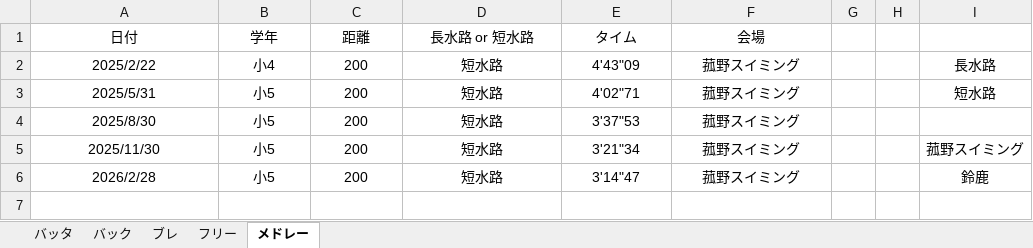
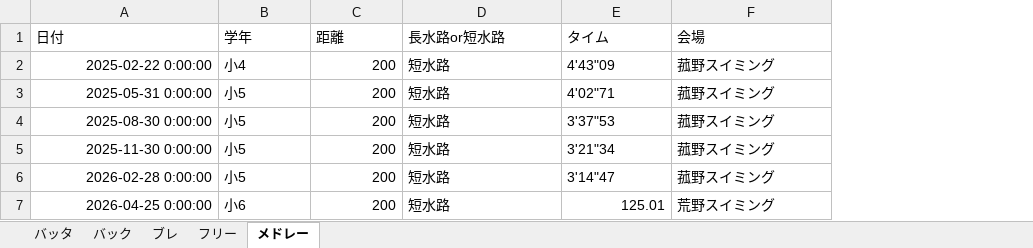
Before and after one commit to shimo2829/honoka-swim, an Excel workbook: 穂果記録.xlsx, sheet メドレー, drawn as a sheet; values as stored, in another font and other column widths than the file's, no borders; removed rows and columns are numbered as before the commit, all else as after; the diff names each change by its address in the sheet, - before the commit and + after, or states it on an @@ line.

Commit message:
Add record: メドレー 200m

```diff
--- a/穂果記録.xlsx (sheet メドレー)
+++ b/穂果記録.xlsx (sheet メドレー)
-column G, empty
-column H, empty
-column I, rows 2-6: 長水路 | 短水路 |  | 菰野スイミング | 鈴鹿
-A1:F1 alignment: center
+A1:F1 alignment: left
-D1: 長水路 or 短水路
+D1: 長水路or短水路
-A2 (日付): 2025/2/22
+A2 (日付): 2025-02-22 0:00:00
-A2:A6 alignment: center
+A2:A6 alignment: right
-B2:B6 alignment: center
+B2:B6 alignment: left
-C2:C6 alignment: center
+C2:C6 alignment: right
-D2:F6 alignment: center
+D2:F6 alignment: left
-A3 (日付): 2025/5/31
+A3 (日付): 2025-05-31 0:00:00
-A4 (日付): 2025/8/30
+A4 (日付): 2025-08-30 0:00:00
-A5 (日付): 2025/11/30
+A5 (日付): 2025-11-30 0:00:00
-A6 (日付): 2026/2/28
+A6 (日付): 2026-02-28 0:00:00
+row 7: 2026-04-25 0:00:00 | 小6 | 200 | 短水路 | 125.01 | 荒野スイミング
```
Also changed, not shown: sheet バッタ, sheet バック, sheet フリー.
